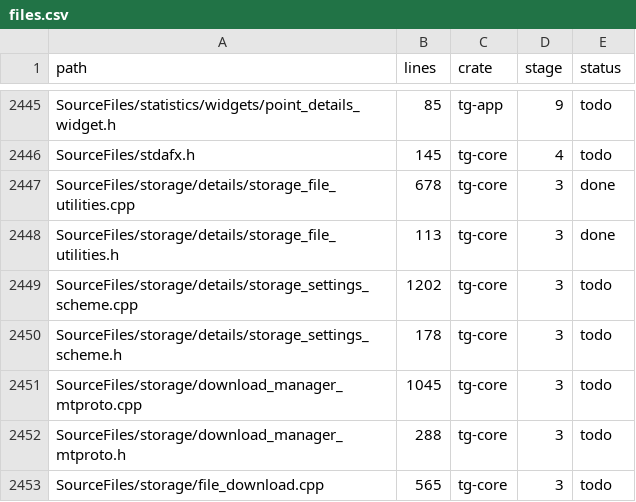
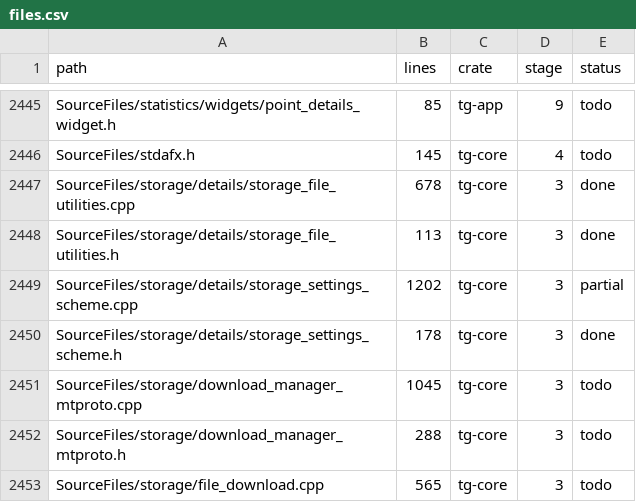
Before and after one commit to B2B-AI-SaaS-Startup-LLC/GramTele, a CSV file: ledger/files.csv, drawn as a sheet; only a part is shown, gaps mark what is left out.

```diff
--- a/ledger/files.csv
+++ b/ledger/files.csv
@@ -2448,4 +2448,4 @@ SourceFiles/storage/details/storage_file_utilities.cpp,678,tg-core,3,done
 SourceFiles/storage/details/storage_file_utilities.h,113,tg-core,3,done
-SourceFiles/storage/details/storage_settings_scheme.cpp,1202,tg-core,3,todo
-SourceFiles/storage/details/storage_settings_scheme.h,178,tg-core,3,todo
+SourceFiles/storage/details/storage_settings_scheme.cpp,1202,tg-core,3,partial
+SourceFiles/storage/details/storage_settings_scheme.h,178,tg-core,3,done
 SourceFiles/storage/download_manager_mtproto.cpp,1045,tg-core,3,todo
```
Also changed, not shown: 8 other files.
